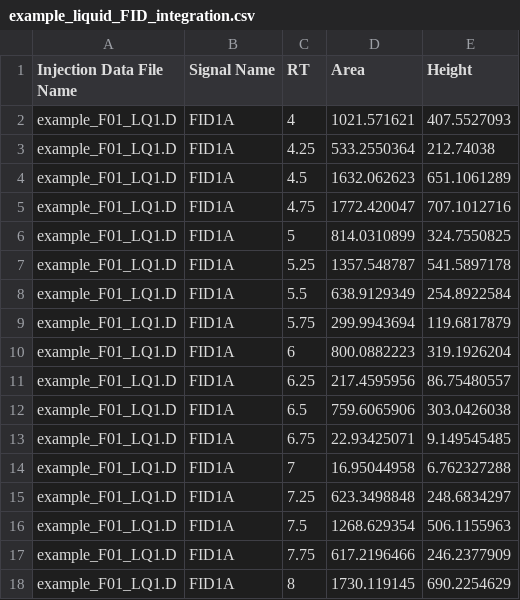
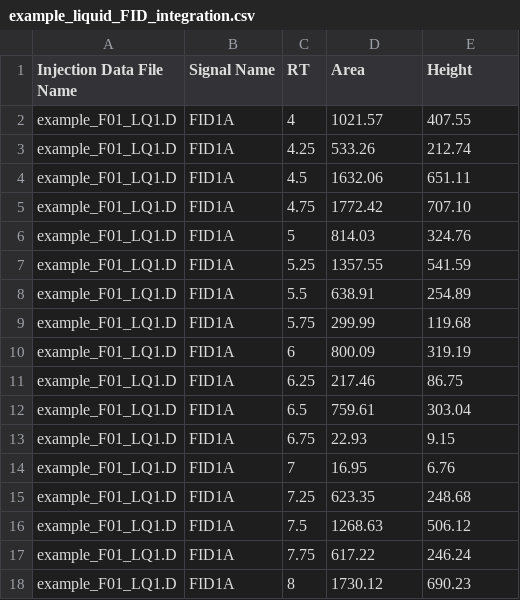
Before and after one commit to JnliaH/ChromaQuant, a CSV file: examples/example_data/example_liquid_FID_integration.csv, drawn as a sheet.

```diff
--- a/examples/example_data/example_liquid_FID_integration.csv
+++ b/examples/example_data/example_liquid_FID_integration.csv
@@ -1,18 +1,18 @@
 Injection Data File Name,Signal Name,RT,Area,Height
-example_F01_LQ1.D,FID1A,4,1021.571621,407.5527093
-example_F01_LQ1.D,FID1A,4.25,533.2550364,212.74038
-example_F01_LQ1.D,FID1A,4.5,1632.062623,651.1061289
-example_F01_LQ1.D,FID1A,4.75,1772.420047,707.1012716
-example_F01_LQ1.D,FID1A,5,814.0310899,324.7550825
-example_F01_LQ1.D,FID1A,5.25,1357.548787,541.5897178
-example_F01_LQ1.D,FID1A,5.5,638.9129349,254.8922584
-example_F01_LQ1.D,FID1A,5.75,299.9943694,119.6817879
-example_F01_LQ1.D,FID1A,6,800.0882223,319.1926204
-example_F01_LQ1.D,FID1A,6.25,217.4595956,86.75480557
-example_F01_LQ1.D,FID1A,6.5,759.6065906,303.0426038
-example_F01_LQ1.D,FID1A,6.75,22.93425071,9.149545485
-example_F01_LQ1.D,FID1A,7,16.95044958,6.762327288
-example_F01_LQ1.D,FID1A,7.25,623.3498848,248.6834297
-example_F01_LQ1.D,FID1A,7.5,1268.629354,506.1155963
-example_F01_LQ1.D,FID1A,7.75,617.2196466,246.2377909
-example_F01_LQ1.D,FID1A,8,1730.119145,690.2254629
+example_F01_LQ1.D,FID1A,4,1021.57,407.55
+example_F01_LQ1.D,FID1A,4.25,533.26,212.74
+example_F01_LQ1.D,FID1A,4.5,1632.06,651.11
+example_F01_LQ1.D,FID1A,4.75,1772.42,707.10
+example_F01_LQ1.D,FID1A,5,814.03,324.76
+example_F01_LQ1.D,FID1A,5.25,1357.55,541.59
+example_F01_LQ1.D,FID1A,5.5,638.91,254.89
+example_F01_LQ1.D,FID1A,5.75,299.99,119.68
+example_F01_LQ1.D,FID1A,6,800.09,319.19
+example_F01_LQ1.D,FID1A,6.25,217.46,86.75
+example_F01_LQ1.D,FID1A,6.5,759.61,303.04
+example_F01_LQ1.D,FID1A,6.75,22.93,9.15
+example_F01_LQ1.D,FID1A,7,16.95,6.76
+example_F01_LQ1.D,FID1A,7.25,623.35,248.68
+example_F01_LQ1.D,FID1A,7.5,1268.63,506.12
+example_F01_LQ1.D,FID1A,7.75,617.22,246.24
+example_F01_LQ1.D,FID1A,8,1730.12,690.23
```
Also changed, not shown: 5 other files.
